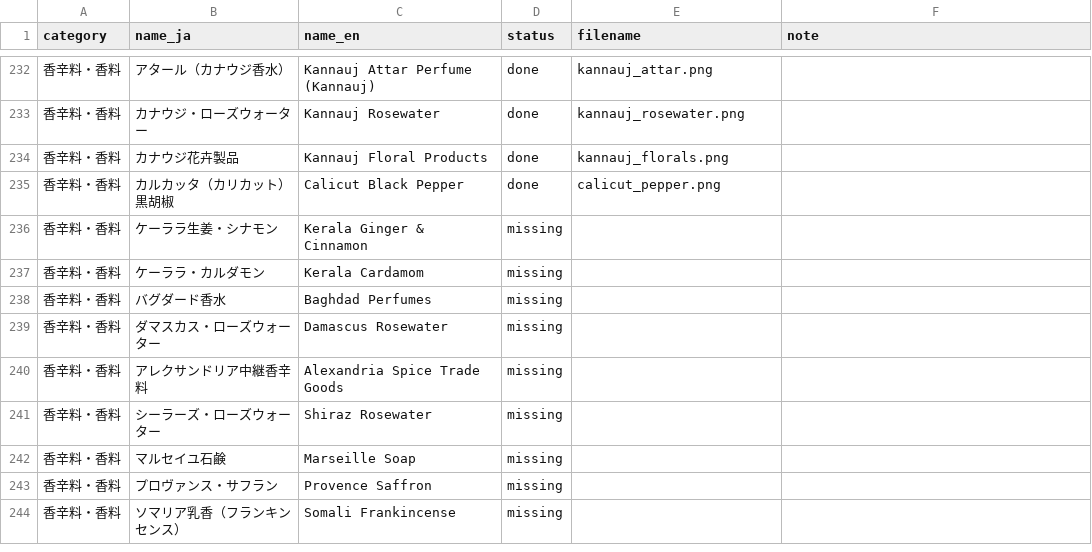
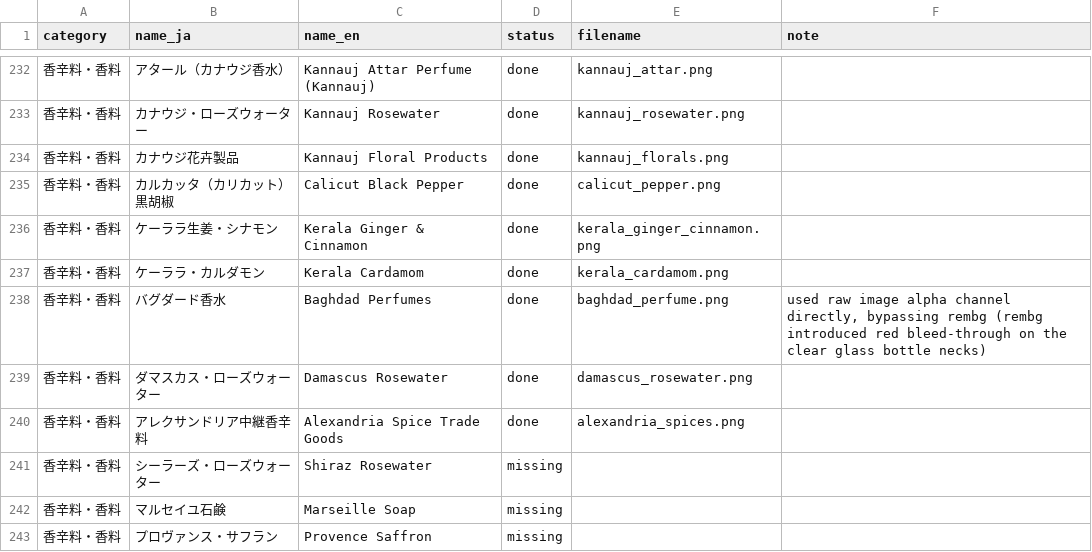
Before and after one commit to mwgmr056/caravan-game-assets, a CSV file: goods_images/goods_image_manifest.csv, drawn as a sheet; only a part is shown, gaps mark what is left out; the shorter side is filled out with more unchanged rows.

```diff
--- a/goods_images/goods_image_manifest.csv
+++ b/goods_images/goods_image_manifest.csv
@@ -235,7 +235,7 @@
 香辛料・香料,カルカッタ（カリカット）黒胡椒,Calicut Black Pepper,done,calicut_pepper.png,
-香辛料・香料,ケーララ生姜・シナモン,Kerala Ginger & Cinnamon,missing,,
-香辛料・香料,ケーララ・カルダモン,Kerala Cardamom,missing,,
-香辛料・香料,バグダード香水,Baghdad Perfumes,missing,,
-香辛料・香料,ダマスカス・ローズウォーター,Damascus Rosewater,missing,,
-香辛料・香料,アレクサンドリア中継香辛料,Alexandria Spice Trade Goods,missing,,
+香辛料・香料,ケーララ生姜・シナモン,Kerala Ginger & Cinnamon,done,kerala_ginger_cinnamon.png,
+香辛料・香料,ケーララ・カルダモン,Kerala Cardamom,done,kerala_cardamom.png,
+香辛料・香料,バグダード香水,Baghdad Perfumes,done,baghdad_perfume.png,"used raw image alpha channel directly, bypassing rembg (rembg introduced red bleed-through on the clear glass bottle necks)"
+香辛料・香料,ダマスカス・ローズウォーター,Damascus Rosewater,done,damascus_rosewater.png,
+香辛料・香料,アレクサンドリア中継香辛料,Alexandria Spice Trade Goods,done,alexandria_spices.png,
 香辛料・香料,シーラーズ・ローズウォーター,Shiraz Rosewater,missing,,
```
Also changed, not shown: 10 other files.
